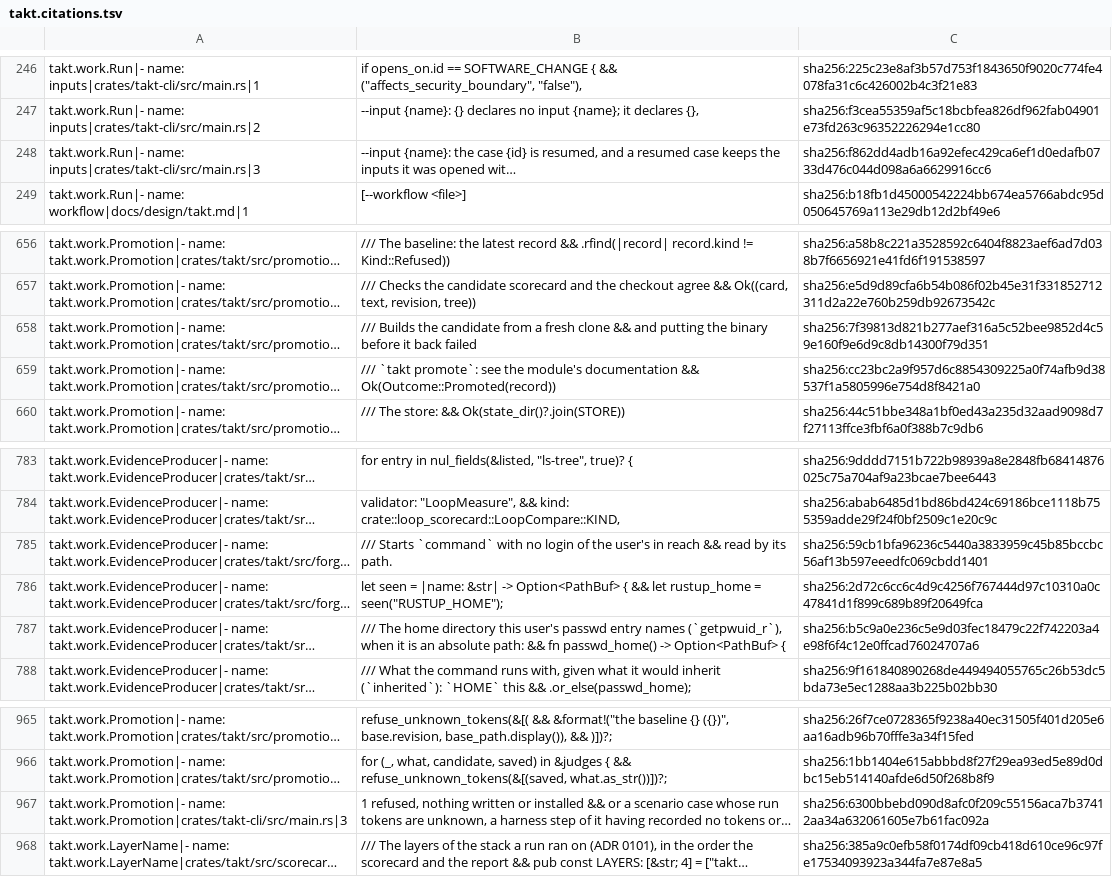
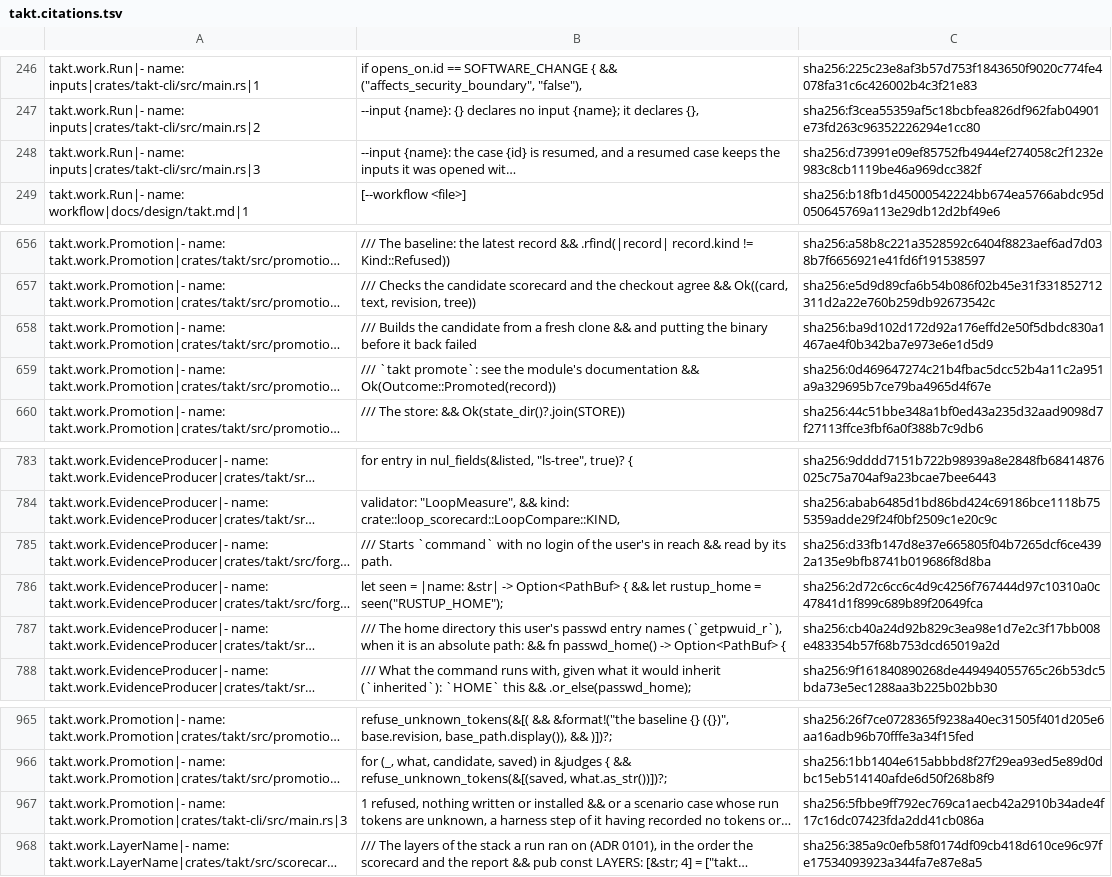
Before and after one commit to beyond10x/takt, a TSV file: ess/domains/takt.citations.tsv, drawn as a sheet; only a part is shown, gaps mark what is left out; long unchanged cells end in …; the diff names each change by its address in the sheet, - before the commit and + after, or states it on an @@ line.

```diff
--- a/ess/domains/takt.citations.tsv
+++ b/ess/domains/takt.citations.tsv
-C248: sha256:f862dd4adb16a92efec429ca6ef1d0edafb0733d476c044d098a6a6629916cc6
+C248: sha256:d73991e09ef85752fb4944ef274058c2f1232e983c8cb1119be46a969dcc382f
-C658: sha256:7f39813d821b277aef316a5c52bee9852d4c59e160f9e6d9c8db14300f79d351
+C658: sha256:ba9d102d172d92a176effd2e50f5dbdc830a1467ae4f0b342ba7e973e6e1d5d9
-C659: sha256:cc23bc2a9f957d6c8854309225a0f74afb9d38537f1a5805996e754d8f8421a0
+C659: sha256:0d469647274c21b4fbac5dcc52b4a11c2a951a9a329695b7ce79ba4965d4f67e
-C785: sha256:59cb1bfa96236c5440a3833959c45b85bccbc56af13b597eeedfc069cbdd1401
+C785: sha256:d33fb147d8e37e665805f04b7265dcf6ce4392a135e9bfb8741b019686f8d8ba
-C787: sha256:b5c9a0e236c5e9d03fec18479c22f742203a4e98f6f4c12e0ffcad76024707a6
+C787: sha256:cb40a24d92b829c3ea98e1d7e2c3f17bb008e483354b57f68b753dcd65019a2d
-C967: sha256:6300bbebd090d8afc0f209c55156aca7b37412aa34a632061605e7b61fac092a
+C967: sha256:5fbbe9ff792ec769ca1aecb42a2910b34ade4f17c16dc07423fda2dd41cb086a
```
Also changed, not shown: 24 other files.
